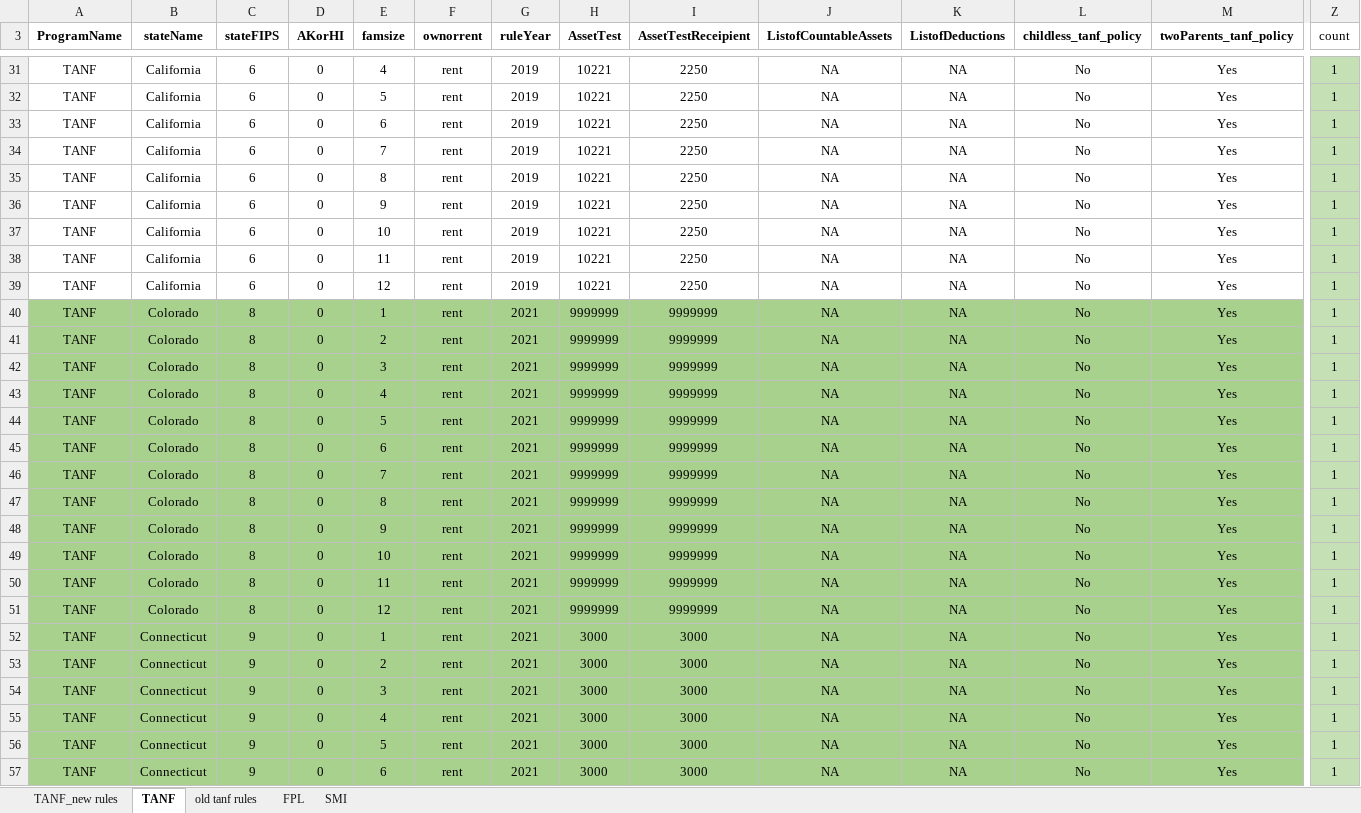
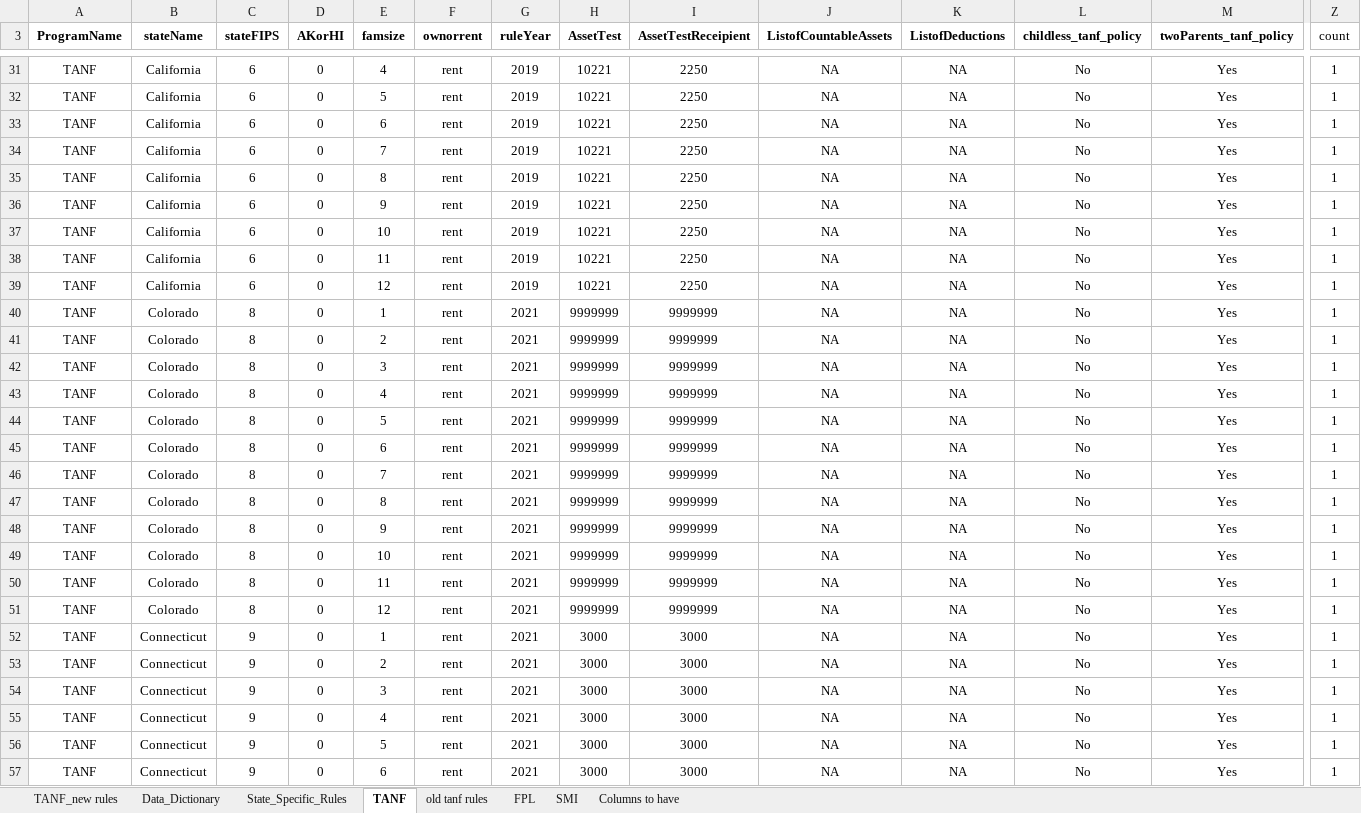
Before and after one commit to Research-Division/policy-rules-database, an Excel workbook: prd_parameters_excel/TANF.xlsx, sheet TANF, drawn as a sheet; only a part is shown, gaps mark what is left out; values as stored, in another font and other column widths than the file's, no borders; the diff covers the shown part only; the diff names each change by its address in the sheet, - before the commit and + after, or states it on an @@ line.

```diff
--- a/prd_parameters_excel/TANF.xlsx (sheet TANF)
+++ b/prd_parameters_excel/TANF.xlsx (sheet TANF)
+sheet tab: Data_Dictionary
+sheet tab: State_Specific_Rules
+sheet tab: Columns to have
-Z31:Z57 fill: #C5E0B4
+Z31:Z57 fill: none
-A40:M57 fill: #A9D18E
+A40:M57 fill: none
```
Also changed, not shown: cell formats elsewhere in this sheet, sheet TANF_new rules, 20 other files.
